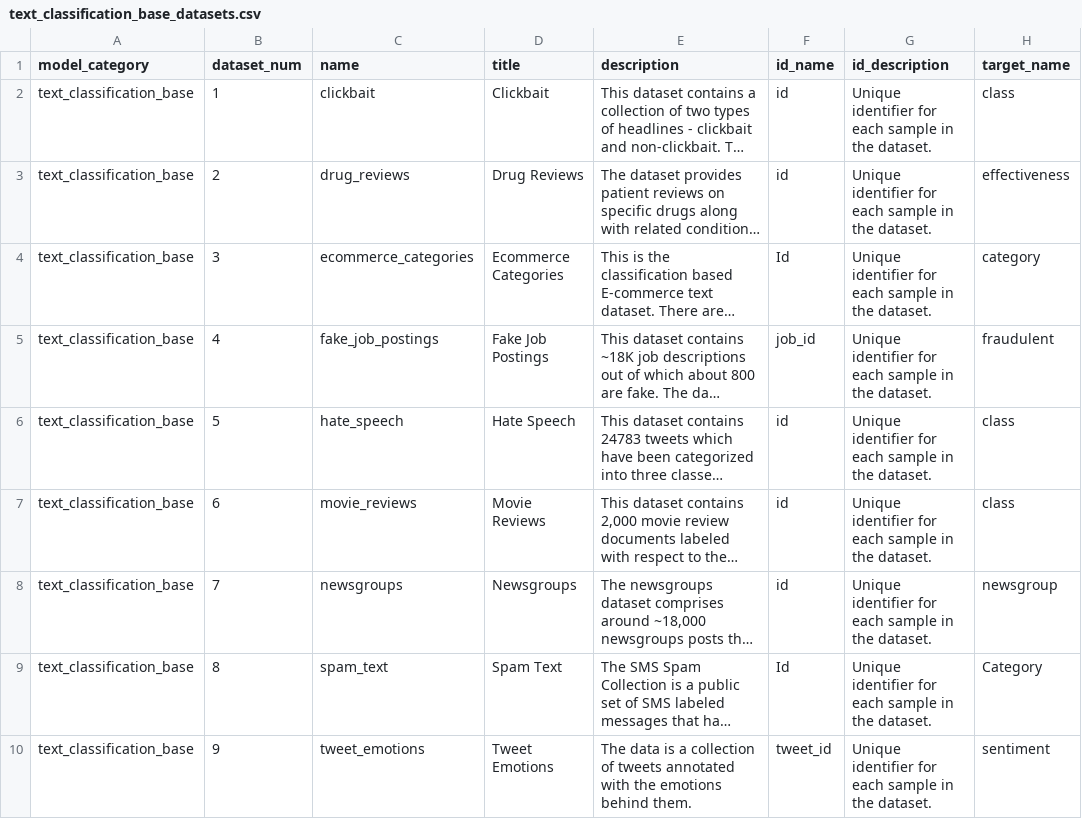
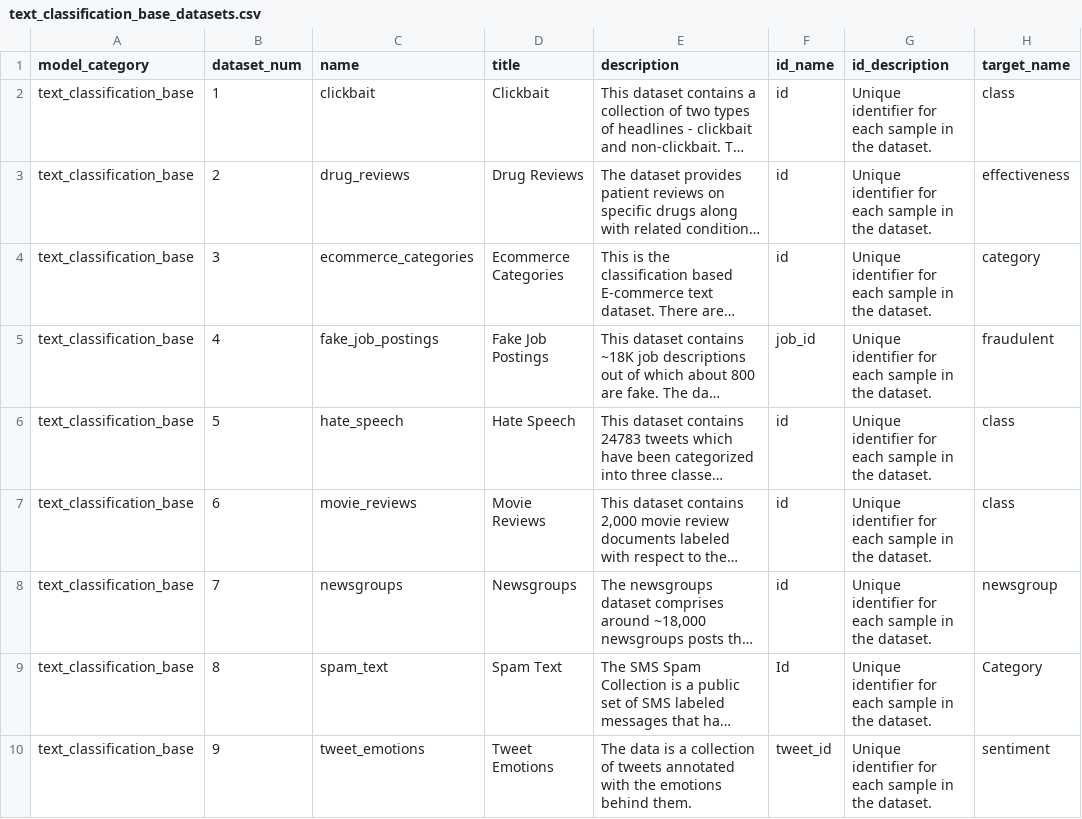
Before and after one commit to readytensor/rt-datasets-text-classification, a CSV file: config/text_classification_base_datasets.csv, drawn as a sheet; only a part is shown; long unchanged cells end in …; the diff names each change by its address in the sheet, - before the commit and + after, or states it on an @@ line.

Commit message:
updated the identifier col name for ecommerce_categories dataset

```diff
--- a/config/text_classification_base_datasets.csv
+++ b/config/text_classification_base_datasets.csv
-F4 (id_name): Id
+F4 (id_name): id
```
